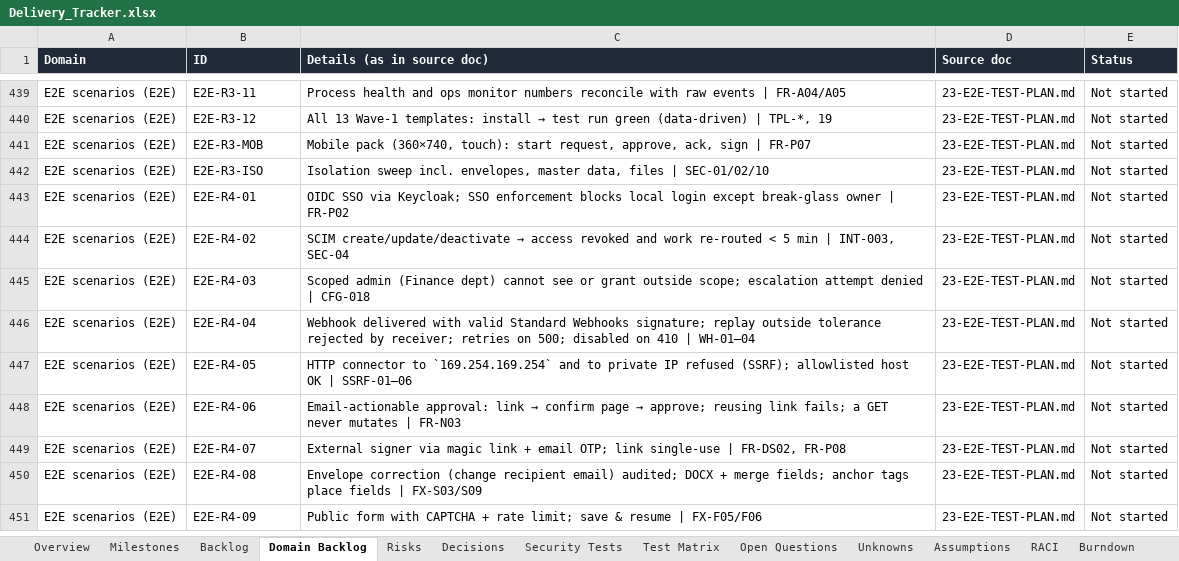
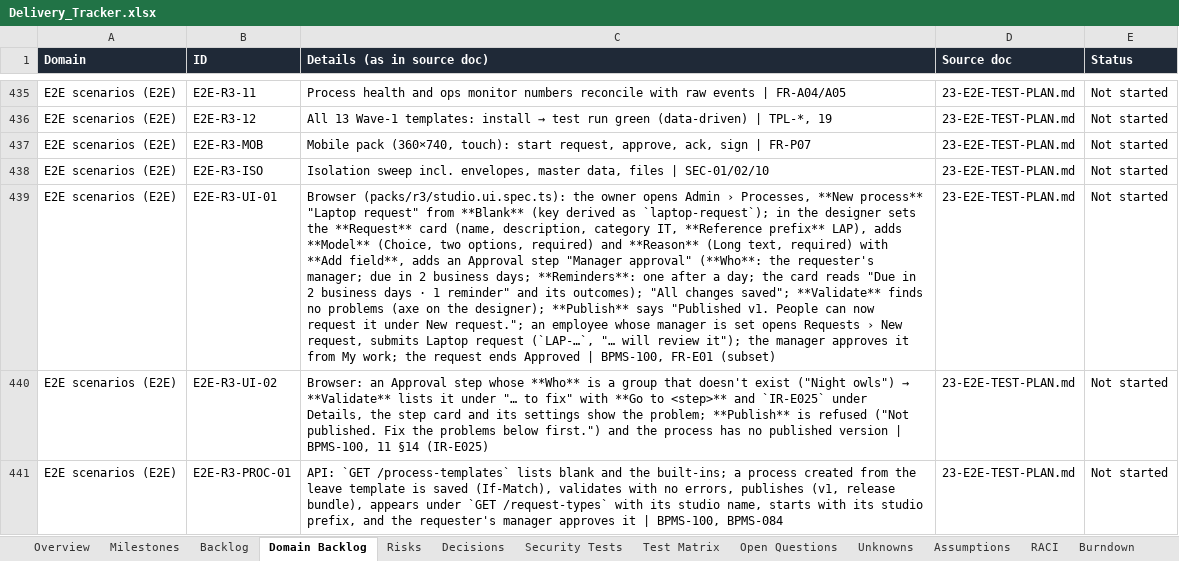
Before and after one commit to CasualOffice/Procera, an Excel workbook: trackers/Delivery_Tracker.xlsx, sheet Domain Backlog, drawn as a sheet; only a part is shown, gaps mark what is left out; the shorter side is filled out with more unchanged rows; values as stored, in another font and other column widths than the file's, no borders; table styles not drawn; the diff covers the shown part only; the diff names each change by its address in the sheet, - before the commit and + after, or states it on an @@ line.

Commit message:
fix(BPMS-100): designer layout and checks after the first browser run
The step settings panel used the class `props`, which the app defines as a
two-column definition grid, so its sections squeezed side by side: it is
`step-props` now. The studio bar sticks below the app top bar instead of
over it; side panels sit below both; studio buttons don't wrap. The key
badge uses the tinted-surface text colour (axe 4.39 → AA). The E2E presses
React Aria checkboxes by their label. Backend E2E ids become E2E-R3-PROC-01..04
(clashed with planned R3 rows). docs/22 OQ-16: owner-chosen approval outcomes.

Signed-off-by: sachin sarwa <schnsrw@gmail.com>

```diff
--- a/trackers/Delivery_Tracker.xlsx (sheet Domain Backlog)
+++ b/trackers/Delivery_Tracker.xlsx (sheet Domain Backlog)
+row 439: E2E scenarios (E2E) | E2E-R3-UI-01 | Browser (packs/r3/studio.ui.spec.ts): the owner opens Admin › Processes, **New process** "Laptop request" from **Blank** (key derived as `laptop-request`); in the designer sets the **Request** card (name, description, category IT, **Reference prefix** LAP), adds **Model** (Choice, two options, required) and **Reason** (Long text, required) with **Add field**, adds an Approval step "Manager approval" (**Who**: the requester's manager; due in 2 business days; **Reminders**: one after a day; the card reads "Due in 2 business days · 1 reminder" and its outcomes); "All changes saved"; **Validate** finds no problems (axe on the designer); **Publish** says "Published v1. People can now request it under New request."; an employee whose manager is set opens Requests › New request, submits Laptop request (`LAP-…`, "… will review it"); the manager approves it from My work; the request ends Approved | BPMS-100, FR-E01 (subset) | 23-E2E-TEST-PLAN.md | Not started
+row 440: E2E scenarios (E2E) | E2E-R3-UI-02 | Browser: an Approval step whose **Who** is a group that doesn't exist ("Night owls") → **Validate** lists it under "… to fix" with **Go to <step>** and `IR-E025` under Details, the step card and its settings show the problem; **Publish** is refused ("Not published. Fix the problems below first.") and the process has no published version | BPMS-100, 11 §14 (IR-E025) | 23-E2E-TEST-PLAN.md | Not started
+row 441: E2E scenarios (E2E) | E2E-R3-PROC-01 | API: `GET /process-templates` lists blank and the built-ins; a process created from the leave template is saved (If-Match), validates with no errors, publishes (v1, release bundle), appears under `GET /request-types` with its studio name, starts with its studio prefix, and the requester's manager approves it | BPMS-100, BPMS-084 | 23-E2E-TEST-PLAN.md | Not started
```
Also changed, not shown: 3 added rows and 4 removed rows elsewhere in this sheet, sheet Open Questions, sheet Backlog, 10 other files.
